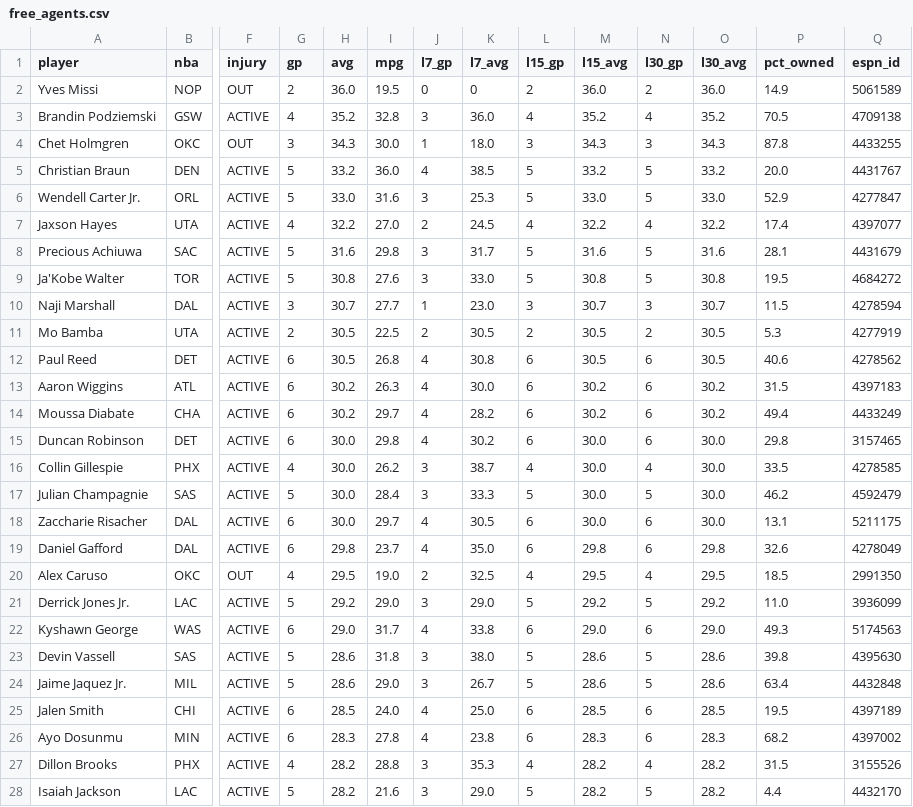
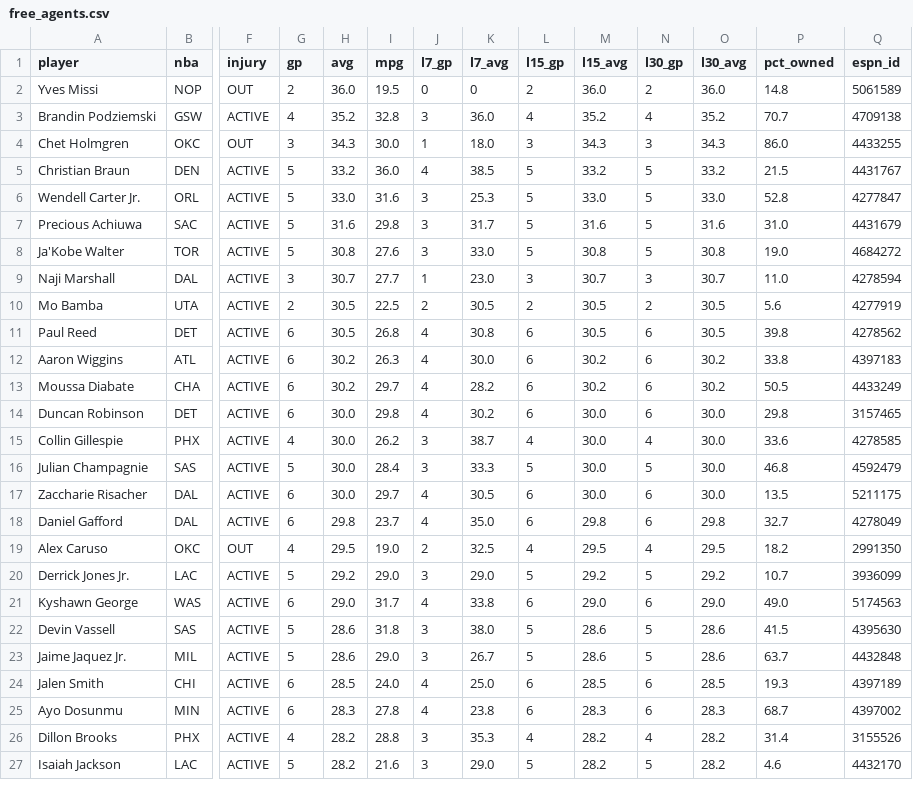
Before and after one commit to luke8mcm/blue-ballers-relay, a CSV file: data/free_agents.csv, drawn as a sheet; only a part is shown, gaps mark what is left out; removed rows and columns are numbered as before the commit, all else as after; rows hold the shown columns only; the diff covers the shown part only; the diff names each change by its address in the sheet, - before the commit and + after, or states it on an @@ line.

Commit message:
data: 2026-10-31 19:16 UTC

```diff
--- a/data/free_agents.csv
+++ b/data/free_agents.csv
-P2 (pct_owned): 14.9
+P2 (pct_owned): 14.8
-P3 (pct_owned): 70.5
+P3 (pct_owned): 70.7
-P4 (pct_owned): 87.8
+P4 (pct_owned): 86.0
-P5 (pct_owned): 20.0
+P5 (pct_owned): 21.5
-P6 (pct_owned): 52.9
+P6 (pct_owned): 52.8
-row 7: Jaxson Hayes | UTA | ACTIVE | 4 | 32.2 | 27.0 | 2 | 24.5 | 4 | 32.2 | 4 | 32.2 | 17.4 | 4397077
-P7 (pct_owned): 28.1
+P7 (pct_owned): 31.0
-P8 (pct_owned): 19.5
+P8 (pct_owned): 19.0
-P9 (pct_owned): 11.5
+P9 (pct_owned): 11.0
-P10 (pct_owned): 5.3
+P10 (pct_owned): 5.6
-P11 (pct_owned): 40.6
+P11 (pct_owned): 39.8
-P12 (pct_owned): 31.5
+P12 (pct_owned): 33.8
-P13 (pct_owned): 49.4
+P13 (pct_owned): 50.5
-P15 (pct_owned): 33.5
+P15 (pct_owned): 33.6
-P16 (pct_owned): 46.2
+P16 (pct_owned): 46.8
-P17 (pct_owned): 13.1
+P17 (pct_owned): 13.5
-P18 (pct_owned): 32.6
+P18 (pct_owned): 32.7
-P19 (pct_owned): 18.5
+P19 (pct_owned): 18.2
-P20 (pct_owned): 11.0
+P20 (pct_owned): 10.7
-P21 (pct_owned): 49.3
+P21 (pct_owned): 49.0
-P22 (pct_owned): 39.8
+P22 (pct_owned): 41.5
-P23 (pct_owned): 63.4
+P23 (pct_owned): 63.7
-P24 (pct_owned): 19.5
+P24 (pct_owned): 19.3
-P25 (pct_owned): 68.2
+P25 (pct_owned): 68.7
-P26 (pct_owned): 31.5
+P26 (pct_owned): 31.4
-P27 (pct_owned): 4.4
+P27 (pct_owned): 4.6
```
Also changed, not shown: 2 added rows, 1 removed row and 84 edited cells elsewhere in this file, data/matchups.csv, data/rosters.csv, 1 other file.
